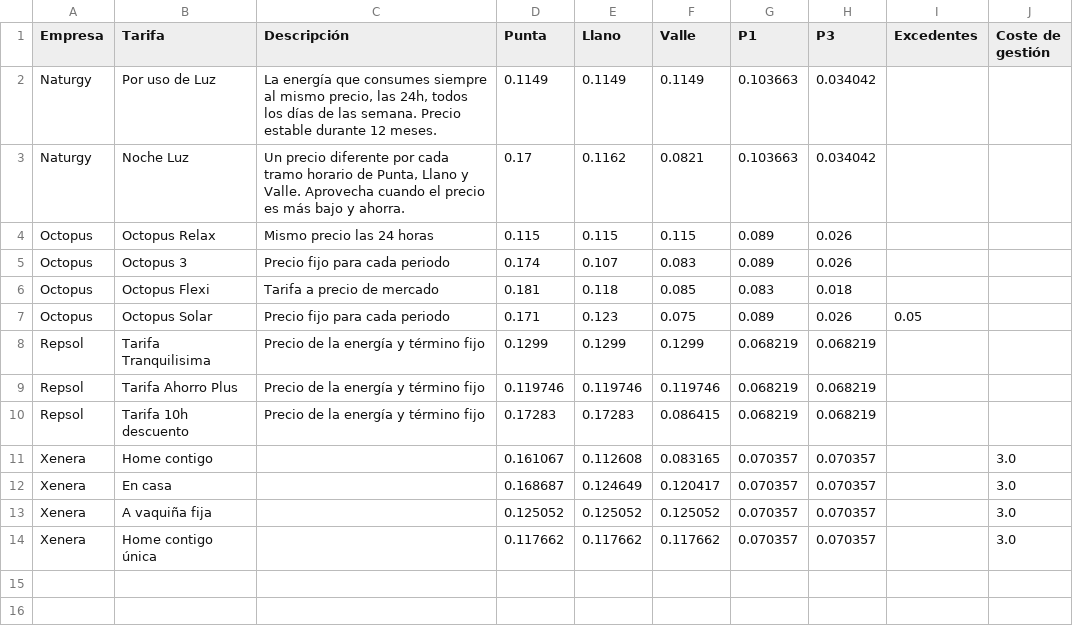
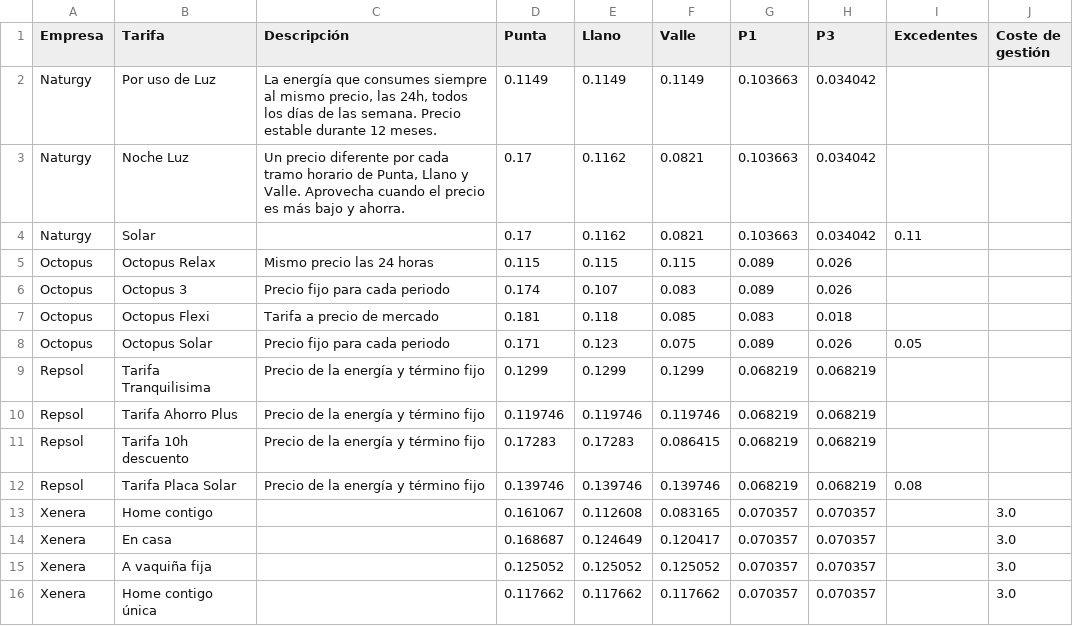
Before and after one commit to datasilvia/data-wrangling-project, a CSV file: tarifas.csv, drawn as a sheet.

```diff
--- a/tarifas.csv
+++ b/tarifas.csv
@@ -3,2 +3,3 @@ Naturgy,Por uso de Luz,"La energía que consumes  siempre al mismo precio, las 2
 Naturgy,Noche Luz,"Un precio diferente por cada tramo horario de Punta, Llano y Valle. Aprovecha cuando el precio es más bajo y ahorra.",0.17,0.1162,0.0821,0.103663,0.034042,,
+Naturgy,Solar,,0.17,0.1162,0.0821,0.103663,0.034042,0.11,
 Octopus,Octopus Relax,Mismo precio las 24 horas,0.115,0.115,0.115,0.089,0.026,,
@@ -10,2 +11,3 @@ Repsol,Tarifa Ahorro Plus,Precio de la energía y término fijo,0.119746,0.11974
 Repsol,Tarifa 10h descuento,Precio de la energía y término fijo,0.17283,0.17283,0.086415,0.068219,0.068219,,
+Repsol,Tarifa Placa Solar,Precio de la energía y término fijo,0.139746,0.139746,0.139746,0.068219,0.068219,0.08,
 Xenera,Home contigo,,0.161067,0.112608,0.083165,0.070357,0.070357,,3.0
```
Also changed, not shown: resultados_tarifa_solar_naturgy.csv, resultados_tarifas_repsol_unificado.csv, 3 other files.
